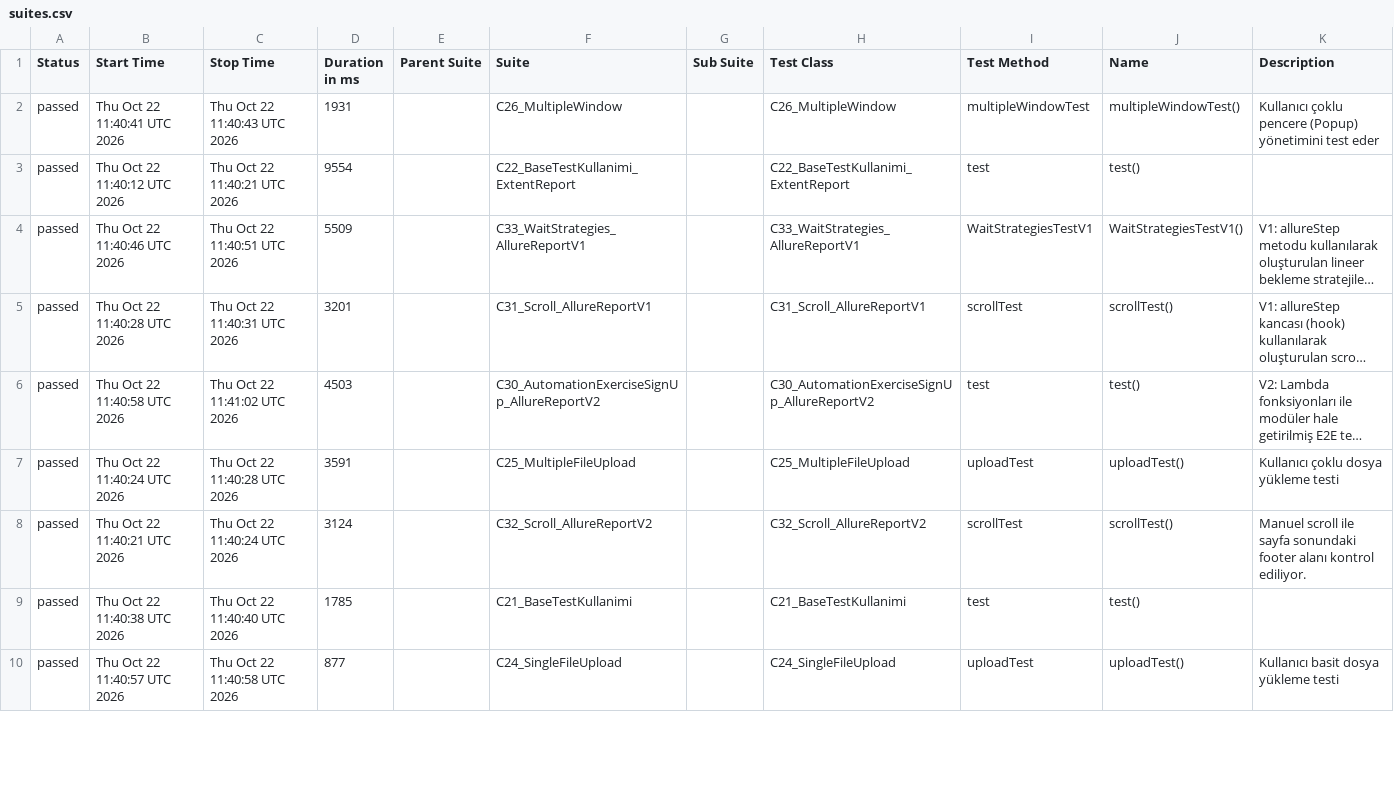
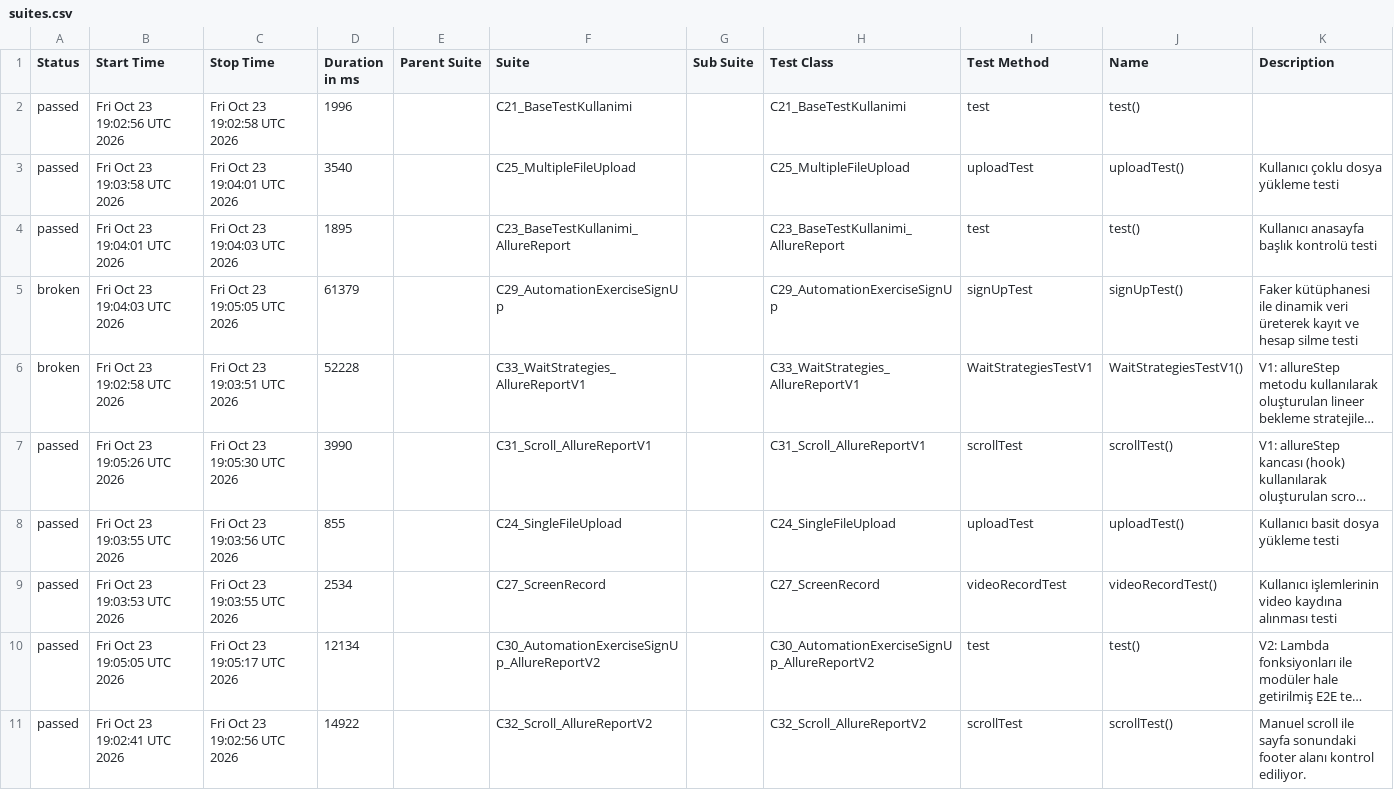
Before and after one commit to kilicCeren/TestAutomationWithPlaywrightJava, a CSV file: allure-history/data/suites.csv, drawn as a sheet; only a part is shown; long unchanged cells end in …; removed rows and columns are numbered as before the commit, all else as after; the diff covers the shown part only; the diff names each change by its address in the sheet, - before the commit and + after, or states it on an @@ line.

```diff
--- a/allure-history/data/suites.csv
+++ b/allure-history/data/suites.csv
-row 2: passed | Thu Oct 22 11:40:41 UTC 2026 | Thu Oct 22 11:40:43 UTC 2026 | 1931 |  | C26_MultipleWindow |  | C26_MultipleWindow | multipleWindowTest | multipleWindowTest() | Kullanıcı çoklu pencere (Popup) yönetimini test eder
-B2 (Start Time): Thu Oct 22 11:40:12 UTC 2026
+B2 (Start Time): Fri Oct 23 19:02:56 UTC 2026
-C2 (Stop Time): Thu Oct 22 11:40:21 UTC 2026
+C2 (Stop Time): Fri Oct 23 19:02:58 UTC 2026
-D2 (Duration in ms): 9554
+D2 (Duration in ms): 1996
-F2 (Suite): C22_BaseTestKullanimi_ExtentReport
+F2 (Suite): C21_BaseTestKullanimi
-H2 (Test Class): C22_BaseTestKullanimi_ExtentReport
+H2 (Test Class): C21_BaseTestKullanimi
+row 3: passed | Fri Oct 23 19:03:58 UTC 2026 | Fri Oct 23 19:04:01 UTC 2026 | 3540 |  | C25_MultipleFileUpload |  | C25_MultipleFileUpload | uploadTest | uploadTest() | Kullanıcı çoklu dosya yükleme testi
+row 4: passed | Fri Oct 23 19:04:01 UTC 2026 | Fri Oct 23 19:04:03 UTC 2026 | 1895 |  | C23_BaseTestKullanimi_AllureReport |  | C23_BaseTestKullanimi_AllureReport | test | test() | Kullanıcı anasayfa başlık kontrolü testi
+row 5: broken | Fri Oct 23 19:04:03 UTC 2026 | Fri Oct 23 19:05:05 UTC 2026 | 61379 |  | C29_AutomationExerciseSignUp |  | C29_AutomationExerciseSignUp | signUpTest | signUpTest() | Faker kütüphanesi ile dinamik veri üreterek kayıt ve hesap silme testi
-A6 (Status): passed
+A6 (Status): broken
-B6 (Start Time): Thu Oct 22 11:40:46 UTC 2026
+B6 (Start Time): Fri Oct 23 19:02:58 UTC 2026
-C6 (Stop Time): Thu Oct 22 11:40:51 UTC 2026
+C6 (Stop Time): Fri Oct 23 19:03:51 UTC 2026
-D6 (Duration in ms): 5509
+D6 (Duration in ms): 52228
-B7 (Start Time): Thu Oct 22 11:40:28 UTC 2026
+B7 (Start Time): Fri Oct 23 19:05:26 UTC 2026
-C7 (Stop Time): Thu Oct 22 11:40:31 UTC 2026
+C7 (Stop Time): Fri Oct 23 19:05:30 UTC 2026
-D7 (Duration in ms): 3201
+D7 (Duration in ms): 3990
+row 8: passed | Fri Oct 23 19:03:55 UTC 2026 | Fri Oct 23 19:03:56 UTC 2026 | 855 |  | C24_SingleFileUpload |  | C24_SingleFileUpload | uploadTest | uploadTest() | Kullanıcı basit dosya yükleme testi
+row 9: passed | Fri Oct 23 19:03:53 UTC 2026 | Fri Oct 23 19:03:55 UTC 2026 | 2534 |  | C27_ScreenRecord |  | C27_ScreenRecord | videoRecordTest | videoRecordTest() | Kullanıcı işlemlerinin video kaydına alınması testi
-B10 (Start Time): Thu Oct 22 11:40:58 UTC 2026
+B10 (Start Time): Fri Oct 23 19:05:05 UTC 2026
-C10 (Stop Time): Thu Oct 22 11:41:02 UTC 2026
+C10 (Stop Time): Fri Oct 23 19:05:17 UTC 2026
-D10 (Duration in ms): 4503
+D10 (Duration in ms): 12134
-row 7: passed | Thu Oct 22 11:40:24 UTC 2026 | Thu Oct 22 11:40:28 UTC 2026 | 3591 |  | C25_MultipleFileUpload |  | C25_MultipleFileUpload | uploadTest | uploadTest() | Kullanıcı çoklu dosya yükleme testi
-B11 (Start Time): Thu Oct 22 11:40:21 UTC 2026
+B11 (Start Time): Fri Oct 23 19:02:41 UTC 2026
-C11 (Stop Time): Thu Oct 22 11:40:24 UTC 2026
+C11 (Stop Time): Fri Oct 23 19:02:56 UTC 2026
-D11 (Duration in ms): 3124
+D11 (Duration in ms): 14922
-row 9: passed | Thu Oct 22 11:40:38 UTC 2026 | Thu Oct 22 11:40:40 UTC 2026 | 1785 |  | C21_BaseTestKullanimi |  | C21_BaseTestKullanimi | test | test()
-row 10: passed | Thu Oct 22 11:40:57 UTC 2026 | Thu Oct 22 11:40:58 UTC 2026 | 877 |  | C24_SingleFileUpload |  | C24_SingleFileUpload | uploadTest | uploadTest() | Kullanıcı basit dosya yükleme testi
```
Also changed, not shown: 1 added row, 2 removed rows and 15 edited cells elsewhere in this file, allure-history/data/behaviors.csv, 52 other files.
